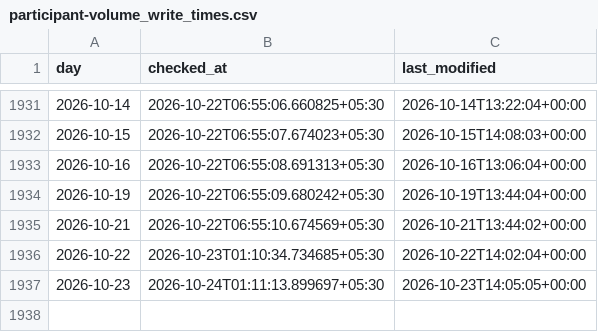
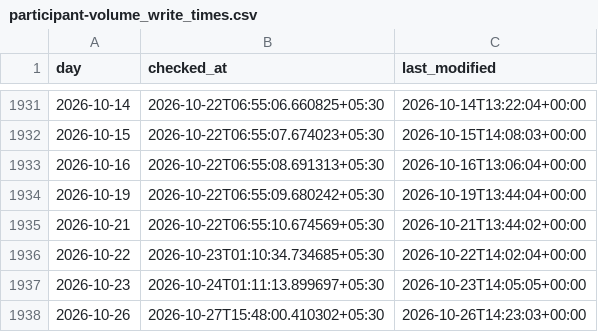
Before and after one commit to contactexepex/omenix-trading, a CSV file: research/data/flow_history/participant-volume_write_times.csv, drawn as a sheet; only a part is shown, gaps mark what is left out.

```diff
--- a/research/data/flow_history/participant-volume_write_times.csv
+++ b/research/data/flow_history/participant-volume_write_times.csv
@@ -1937 +1937,2 @@ day,checked_at,last_modified
 2026-10-23,2026-10-24T01:11:13.899697+05:30,2026-10-23T14:05:05+00:00
+2026-10-26,2026-10-27T15:48:00.410302+05:30,2026-10-26T14:23:03+00:00
```
